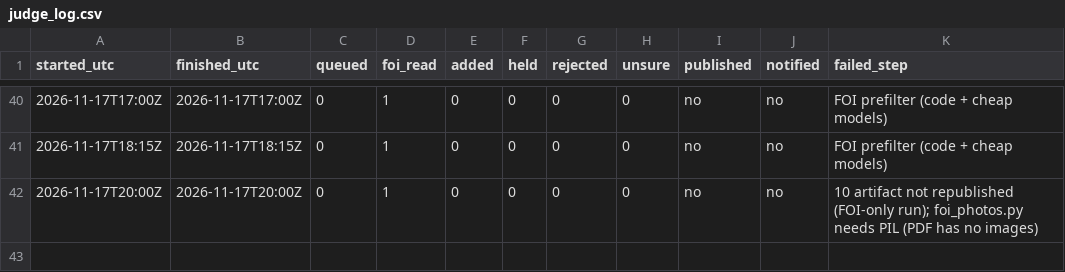
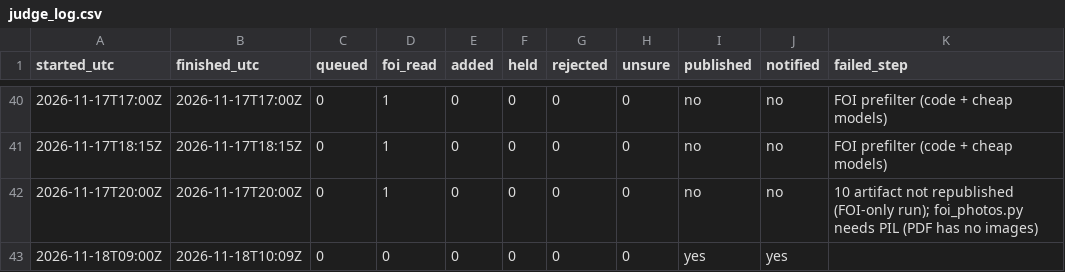
Before and after one commit to fugioconsulting/chrisgraham.com, a CSV file: data/grooming/judge_log.csv, drawn as a sheet; only a part is shown, gaps mark what is left out.

Commit message:
grooming: judge log 2026-11-18

```diff
--- a/data/grooming/judge_log.csv
+++ b/data/grooming/judge_log.csv
@@ -42 +42,2 @@ started_utc,finished_utc,queued,foi_read,added,held,rejected,unsure,published,no
 2026-11-17T20:00Z,2026-11-17T20:00Z,0,1,0,0,0,0,no,no,10 artifact not republished (FOI-only run); foi_photos.py needs PIL (PDF has no images)
+2026-11-18T09:00Z,2026-11-18T10:09Z,0,0,0,0,0,0,yes,yes,
```
